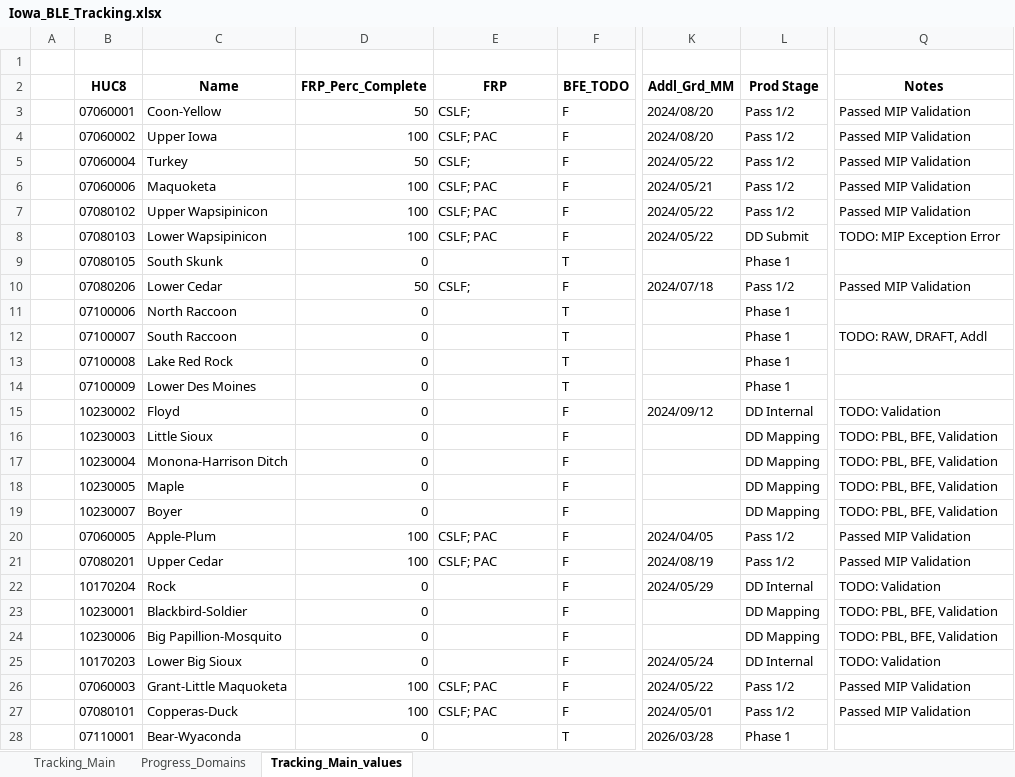
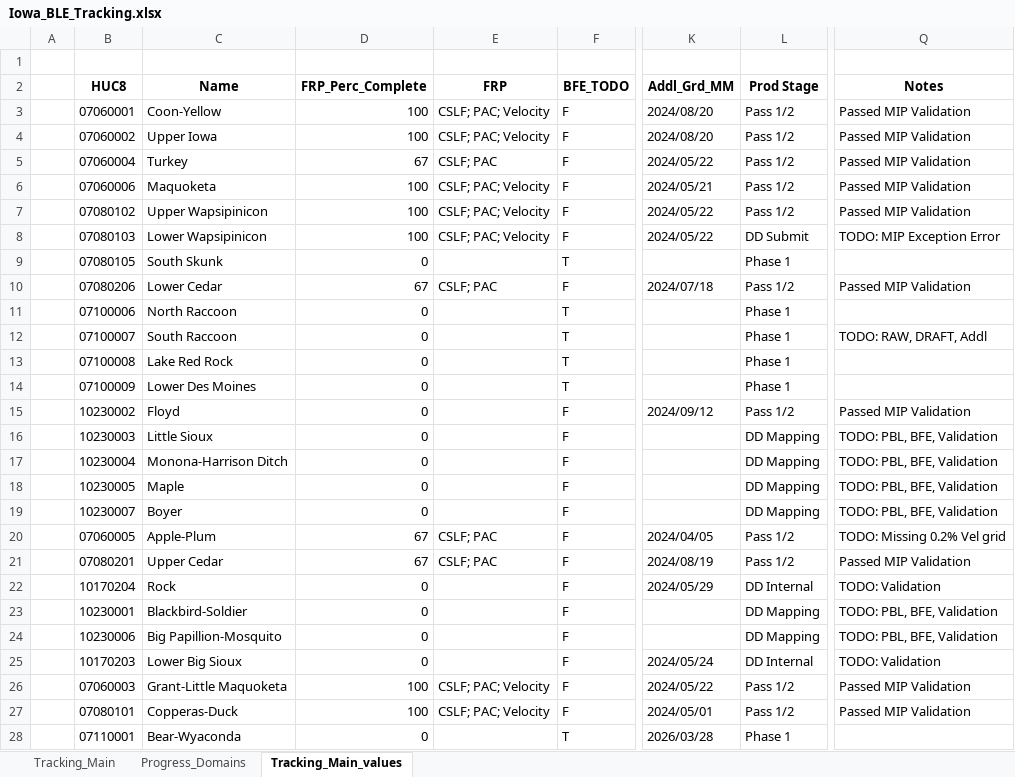
Before and after one commit to t968rs/IA_BLE_tracking, an Excel workbook: data/tables/Iowa_BLE_Tracking.xlsx, sheet Tracking_Main_values, drawn as a sheet; only a part is shown, gaps mark what is left out; values as stored, in another font and other column widths than the file's, no borders; the diff names each change by its address in the sheet, - before the commit and + after, or states it on an @@ line.

```diff
--- a/data/tables/Iowa_BLE_Tracking.xlsx (sheet Tracking_Main_values)
+++ b/data/tables/Iowa_BLE_Tracking.xlsx (sheet Tracking_Main_values)
-D3 (FRP_Perc_Complete): 50
+D3 (FRP_Perc_Complete): 100
-E3 (FRP): CSLF;
+E3 (FRP): CSLF; PAC; Velocity
-E4 (FRP): CSLF; PAC
+E4 (FRP): CSLF; PAC; Velocity
-D5 (FRP_Perc_Complete): 50
+D5 (FRP_Perc_Complete): 67
-E5 (FRP): CSLF;
+E5 (FRP): CSLF; PAC
-E6:E8 (FRP): CSLF; PAC
+E6:E8 (FRP): CSLF; PAC; Velocity
-D10 (FRP_Perc_Complete): 50
+D10 (FRP_Perc_Complete): 67
-E10 (FRP): CSLF;
+E10 (FRP): CSLF; PAC
-L15 (Prod Stage): DD Internal
+L15 (Prod Stage): Pass 1/2
-Q15 (Notes): TODO: Validation
+Q15 (Notes): Passed MIP Validation
-D20:D21 (FRP_Perc_Complete): 100
+D20:D21 (FRP_Perc_Complete): 67
-Q20 (Notes): Passed MIP Validation
+Q20 (Notes): TODO: Missing 0.2% Vel grid
-E26:E27 (FRP): CSLF; PAC
+E26:E27 (FRP): CSLF; PAC; Velocity
```
Also changed, not shown: 5 other files.
